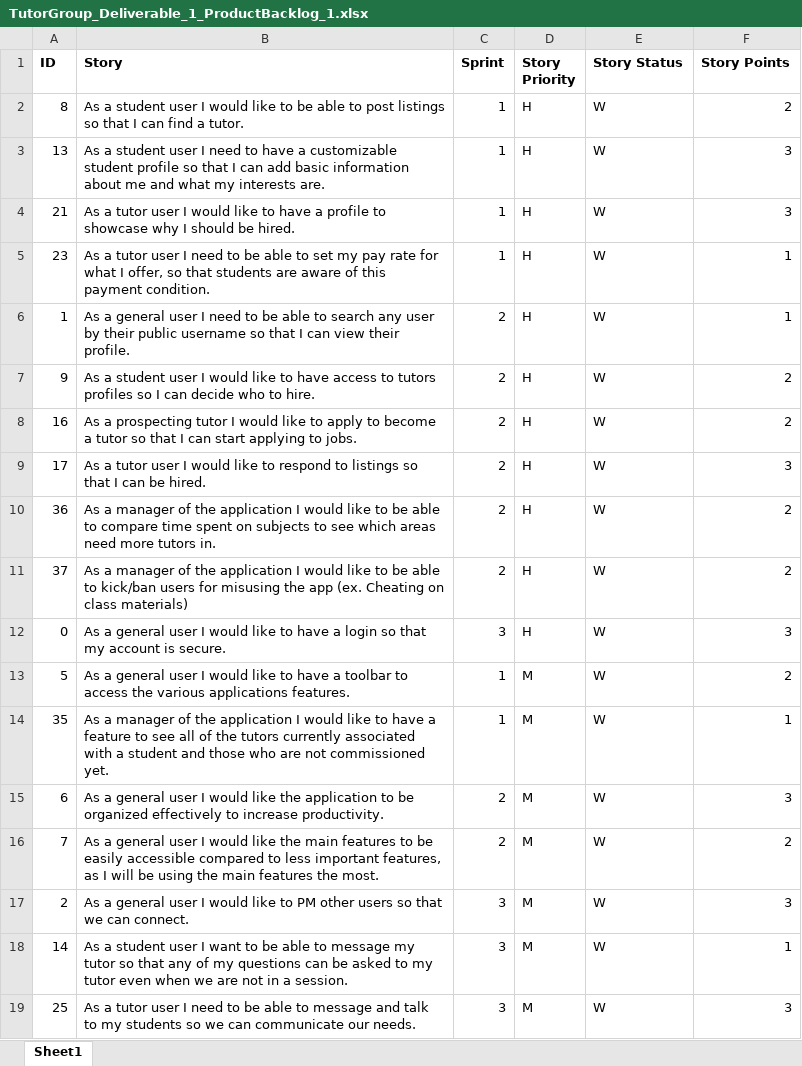
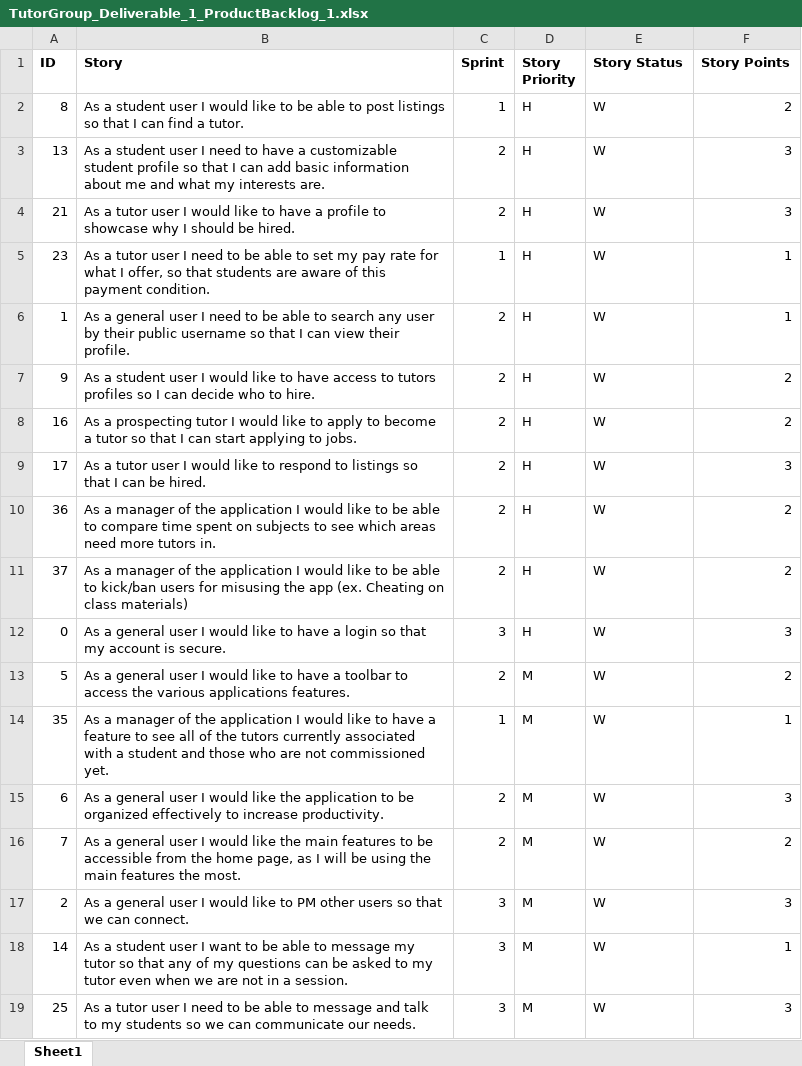
Before and after one commit to hannahyelle/Tutor-Software-Engineering, an Excel workbook: TutorGroup_Deliverable_1_ProductBacklog_1.xlsx, sheet Sheet1, drawn as a sheet; only a part is shown; values as stored, in another font and other column widths than the file's, no borders; the diff names each change by its address in the sheet, - before the commit and + after, or states it on an @@ line.

Commit message:
sprint backlog deliverable 1

```diff
--- a/TutorGroup_Deliverable_1_ProductBacklog_1.xlsx (sheet Sheet1)
+++ b/TutorGroup_Deliverable_1_ProductBacklog_1.xlsx (sheet Sheet1)
-C3:C4 (Sprint): 1
+C3:C4 (Sprint): 2
-C13 (Sprint): 1
+C13 (Sprint): 2
-B16 (Story): …to be easily accessible compared to less important features, as I…
+B16 (Story): …to be accessible from the home page, as I…
```
